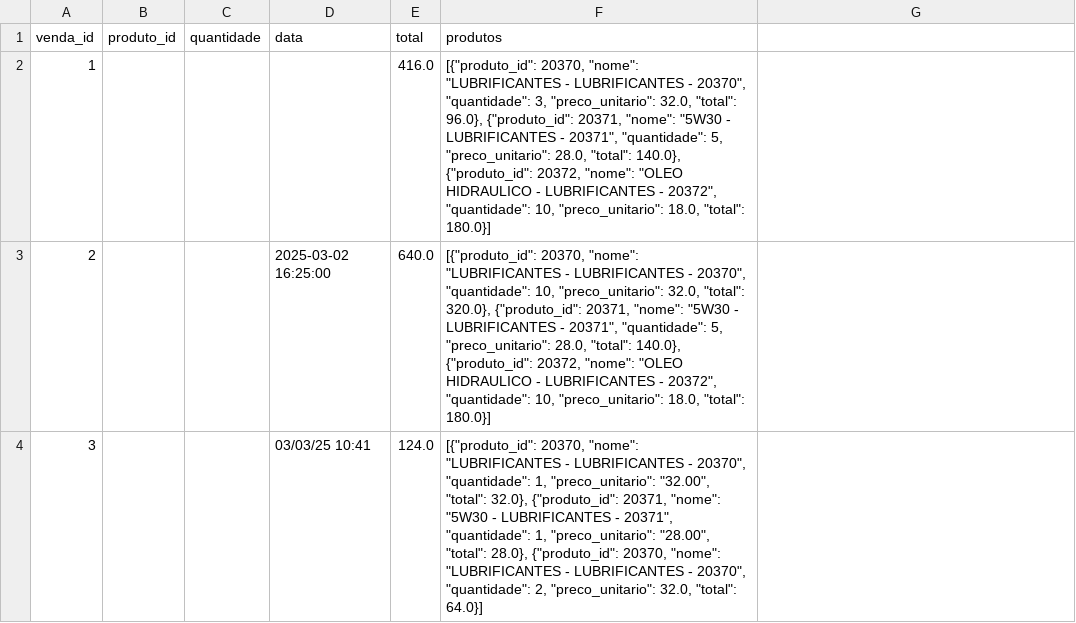
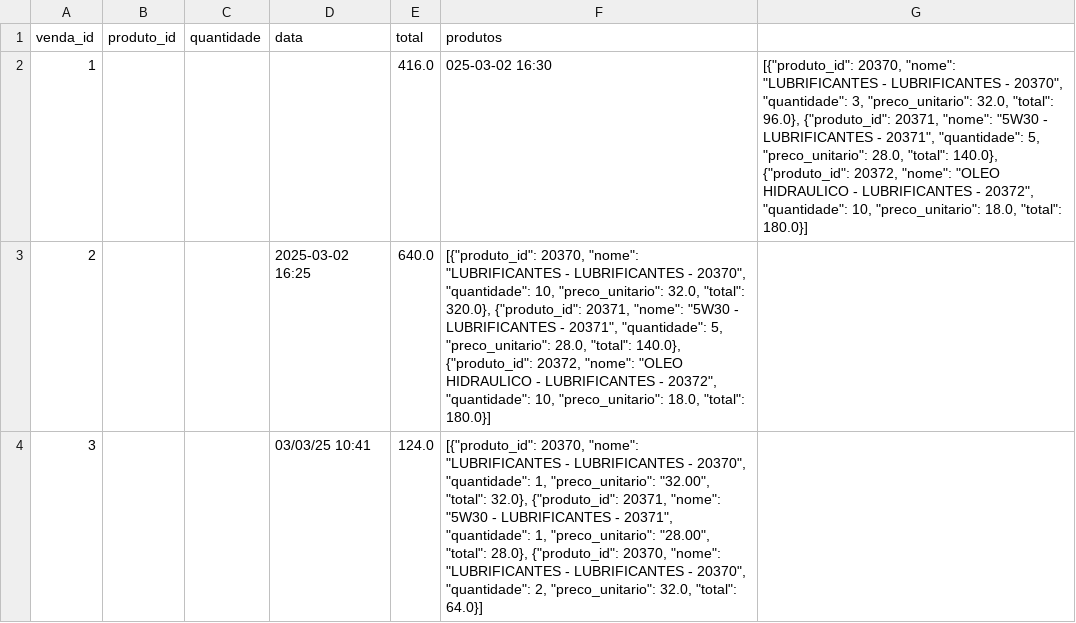
Before and after one commit to Degan906/Estoque2, a CSV file: vendas.csv, drawn as a sheet.

Commit message:
Update vendas.csv

```diff
--- a/vendas.csv
+++ b/vendas.csv
@@ -1,4 +1,4 @@
 venda_id,produto_id,quantidade,data,total,produtos
-1,,,,416.0,"[{""produto_id"": 20370, ""nome"": ""LUBRIFICANTES - LUBRIFICANTES - 20370"", ""quantidade"": 3, ""preco_unitario"": 32.0, ""total"": 96.0}, {""produto_id"": 20371, ""nome"": ""5W30 - LUBRIFICANTES - 20371"", ""quantidade"": 5, ""preco_unitario"": 28.0, ""total"": 140.0}, {""produto_id"": 20372, ""nome"": ""OLEO HIDRAULICO - LUBRIFICANTES - 20372"", ""quantidade"": 10, ""preco_unitario"": 18.0, ""total"": 180.0}]"
-2,,,2025-03-02 16:25:00,640.0,"[{""produto_id"": 20370, ""nome"": ""LUBRIFICANTES - LUBRIFICANTES - 20370"", ""quantidade"": 10, ""preco_unitario"": 32.0, ""total"": 320.0}, {""produto_id"": 20371, ""nome"": ""5W30 - LUBRIFICANTES - 20371"", ""quantidade"": 5, ""preco_unitario"": 28.0, ""total"": 140.0}, {""produto_id"": 20372, ""nome"": ""OLEO HIDRAULICO - LUBRIFICANTES - 20372"", ""quantidade"": 10, ""preco_unitario"": 18.0, ""total"": 180.0}]"
+1,,,,416.0,025-03-02 16:30,"[{""produto_id"": 20370, ""nome"": ""LUBRIFICANTES - LUBRIFICANTES - 20370"", ""quantidade"": 3, ""preco_unitario"": 32.0, ""total"": 96.0}, {""produto_id"": 20371, ""nome"": ""5W30 - LUBRIFICANTES - 20371"", ""quantidade"": 5, ""preco_unitario"": 28.0, ""total"": 140.0}, {""produto_id"": 20372, ""nome"": ""OLEO HIDRAULICO - LUBRIFICANTES - 20372"", ""quantidade"": 10, ""preco_unitario"": 18.0, ""total"": 180.0}]"
+2,,,2025-03-02 16:25,640.0,"[{""produto_id"": 20370, ""nome"": ""LUBRIFICANTES - LUBRIFICANTES - 20370"", ""quantidade"": 10, ""preco_unitario"": 32.0, ""total"": 320.0}, {""produto_id"": 20371, ""nome"": ""5W30 - LUBRIFICANTES - 20371"", ""quantidade"": 5, ""preco_unitario"": 28.0, ""total"": 140.0}, {""produto_id"": 20372, ""nome"": ""OLEO HIDRAULICO - LUBRIFICANTES - 20372"", ""quantidade"": 10, ""preco_unitario"": 18.0, ""total"": 180.0}]"
 3,,,03/03/25 10:41,124.0,"[{""produto_id"": 20370, ""nome"": ""LUBRIFICANTES - LUBRIFICANTES - 20370"", ""quantidade"": 1, ""preco_unitario"": ""32.00"", ""total"": 32.0}, {""produto_id"": 20371, ""nome"": ""5W30 - LUBRIFICANTES - 20371"", ""quantidade"": 1, ""preco_unitario"": ""28.00"", ""total"": 28.0}, {""produto_id"": 20370, ""nome"": ""LUBRIFICANTES - LUBRIFICANTES - 20370"", ""quantidade"": 2, ""preco_unitario"": 32.0, ""total"": 64.0}]"
```
